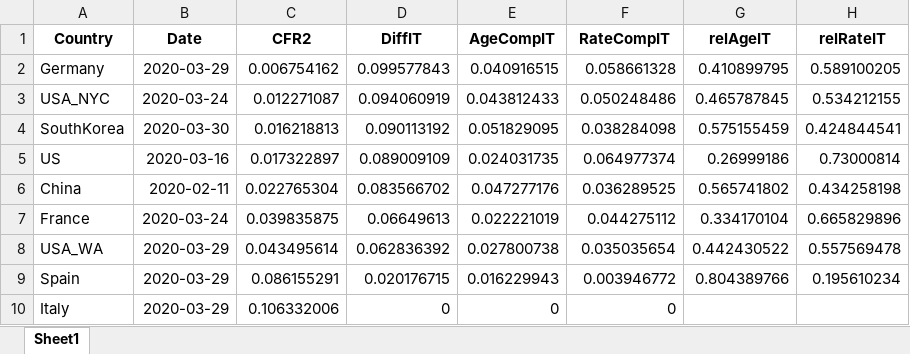
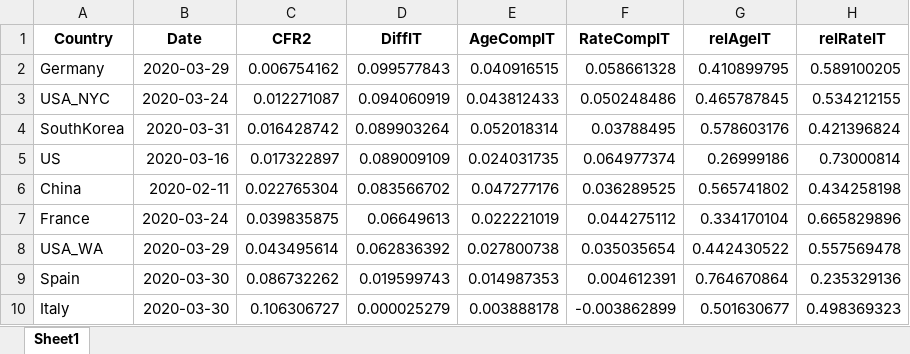
Before and after one commit to timriffe/covid_demog, an Excel workbook: Output/AppendixTab2.xlsx, sheet Sheet1, drawn as a sheet; values as stored, in another font and other column widths than the file's, no borders; the diff names each change by its address in the sheet, - before the commit and + after, or states it on an @@ line.

```diff
--- a/Output/AppendixTab2.xlsx (sheet Sheet1)
+++ b/Output/AppendixTab2.xlsx (sheet Sheet1)
-B4 (Date): 2020-03-30
+B4 (Date): 2020-03-31
-C4 (CFR2): 0.016218813
+C4 (CFR2): 0.016428742
-D4 (DiffIT): 0.090113192
+D4 (DiffIT): 0.089903264
-E4 (AgeCompIT): 0.051829095
+E4 (AgeCompIT): 0.052018314
-F4 (RateCompIT): 0.038284098
+F4 (RateCompIT): 0.03788495
-G4 (relAgeIT): 0.575155459
+G4 (relAgeIT): 0.578603176
-H4 (relRateIT): 0.424844541
+H4 (relRateIT): 0.421396824
-B9:B10 (Date): 2020-03-29
+B9:B10 (Date): 2020-03-30
-C9 (CFR2): 0.086155291
+C9 (CFR2): 0.086732262
-D9 (DiffIT): 0.020176715
+D9 (DiffIT): 0.019599743
-E9 (AgeCompIT): 0.016229943
+E9 (AgeCompIT): 0.014987353
-F9 (RateCompIT): 0.003946772
+F9 (RateCompIT): 0.004612391
-G9 (relAgeIT): 0.804389766
+G9 (relAgeIT): 0.764670864
-H9 (relRateIT): 0.195610234
+H9 (relRateIT): 0.235329136
-C10 (CFR2): 0.106332006
+C10 (CFR2): 0.106306727
-D10 (DiffIT): 0
+D10 (DiffIT): 0.000025279
-E10 (AgeCompIT): 0
+E10 (AgeCompIT): 0.003888178
-F10 (RateCompIT): 0
+F10 (RateCompIT): -0.003862899
-G10 (relAgeIT): (empty)
+G10 (relAgeIT): 0.501630677
-H10 (relRateIT): (empty)
+H10 (relRateIT): 0.498369323
```
Also changed, not shown: Output/AppendixTab1.xlsx, Output/Table2.xlsx, 1 other file.
